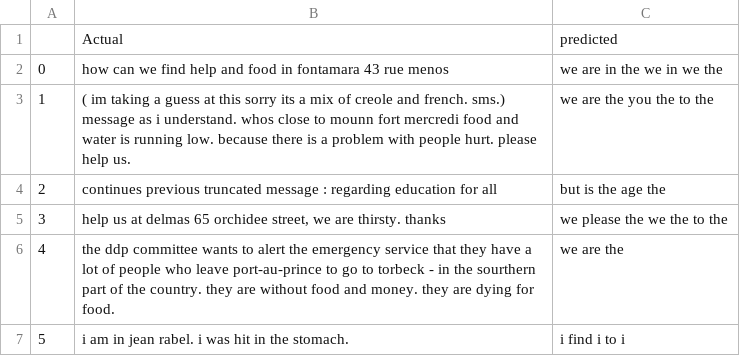
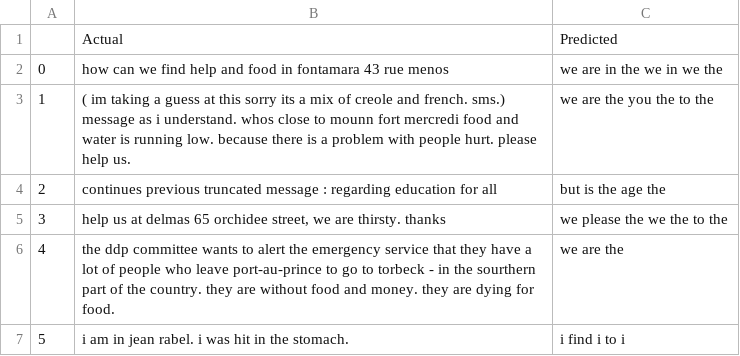
Before and after one commit to vadlamani-s/Multi-Language-Machine-Translation, a CSV file: results.csv, drawn as a sheet; only a part is shown.

Commit message:
Add files via upload

```diff
--- a/results.csv
+++ b/results.csv
@@ -1,2 +1,2 @@
-,Actual,predicted
+,Actual,Predicted
 0,how can we find help and food in fontamara 43 rue menos,we are in the   we in we the
```
